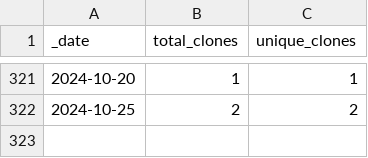
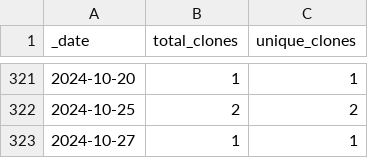
Before and after one commit to rgiessmann/2, a CSV file: traffic/clones.csv, drawn as a sheet; only a part is shown, gaps mark what is left out; the diff names each change by its address in the sheet, - before the commit and + after, or states it on an @@ line.

Commit message:
GitHub traffic

```diff
--- a/traffic/clones.csv
+++ b/traffic/clones.csv
+row 323: 2024-10-27 | 1 | 1
```
Also changed, not shown: 1 other file.
